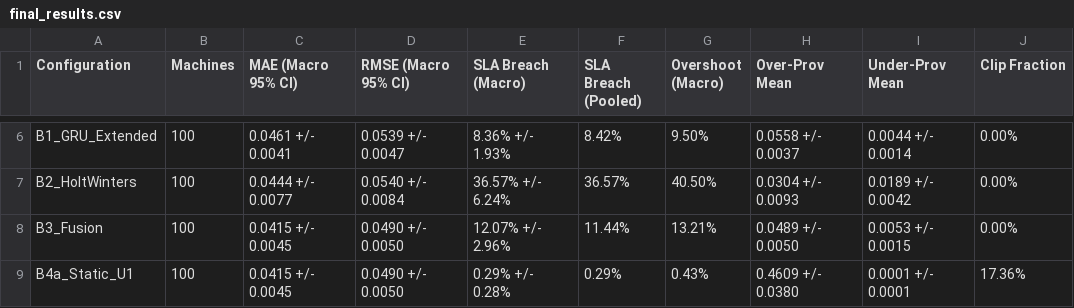
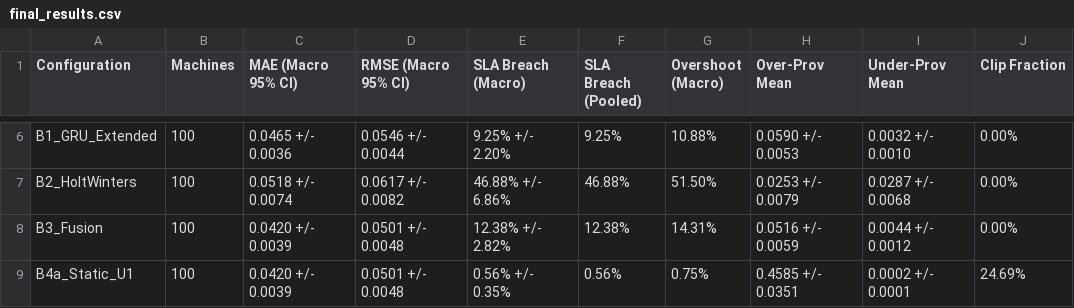
Before and after one commit to Nani040905/Cloud-Mini-Project, a CSV file: results/final_results.csv, drawn as a sheet; only a part is shown, gaps mark what is left out; the diff covers the shown part only; the diff names each change by its address in the sheet, - before the commit and + after, or states it on an @@ line.

```diff
--- a/results/final_results.csv
+++ b/results/final_results.csv
-C6 (MAE (Macro 95% CI)): 0.0461 +/- 0.0041
+C6 (MAE (Macro 95% CI)): 0.0465 +/- 0.0036
-D6 (RMSE (Macro 95% CI)): 0.0539 +/- 0.0047
+D6 (RMSE (Macro 95% CI)): 0.0546 +/- 0.0044
-E6 (SLA Breach (Macro)): 8.36% +/- 1.93%
+E6 (SLA Breach (Macro)): 9.25% +/- 2.20%
-F6 (SLA Breach (Pooled)): 8.42%
+F6 (SLA Breach (Pooled)): 9.25%
-G6 (Overshoot (Macro)): 9.50%
+G6 (Overshoot (Macro)): 10.88%
-H6 (Over-Prov Mean): 0.0558 +/- 0.0037
+H6 (Over-Prov Mean): 0.0590 +/- 0.0053
-I6 (Under-Prov Mean): 0.0044 +/- 0.0014
+I6 (Under-Prov Mean): 0.0032 +/- 0.0010
-C7 (MAE (Macro 95% CI)): 0.0444 +/- 0.0077
+C7 (MAE (Macro 95% CI)): 0.0518 +/- 0.0074
-D7 (RMSE (Macro 95% CI)): 0.0540 +/- 0.0084
+D7 (RMSE (Macro 95% CI)): 0.0617 +/- 0.0082
-E7 (SLA Breach (Macro)): 36.57% +/- 6.24%
+E7 (SLA Breach (Macro)): 46.88% +/- 6.86%
-F7 (SLA Breach (Pooled)): 36.57%
+F7 (SLA Breach (Pooled)): 46.88%
-G7 (Overshoot (Macro)): 40.50%
+G7 (Overshoot (Macro)): 51.50%
-H7 (Over-Prov Mean): 0.0304 +/- 0.0093
+H7 (Over-Prov Mean): 0.0253 +/- 0.0079
-I7 (Under-Prov Mean): 0.0189 +/- 0.0042
+I7 (Under-Prov Mean): 0.0287 +/- 0.0068
-C8:C9 (MAE (Macro 95% CI)): 0.0415 +/- 0.0045
+C8:C9 (MAE (Macro 95% CI)): 0.0420 +/- 0.0039
-D8:D9 (RMSE (Macro 95% CI)): 0.0490 +/- 0.0050
+D8:D9 (RMSE (Macro 95% CI)): 0.0501 +/- 0.0048
-E8 (SLA Breach (Macro)): 12.07% +/- 2.96%
+E8 (SLA Breach (Macro)): 12.38% +/- 2.82%
-F8 (SLA Breach (Pooled)): 11.44%
+F8 (SLA Breach (Pooled)): 12.38%
-G8 (Overshoot (Macro)): 13.21%
+G8 (Overshoot (Macro)): 14.31%
-H8 (Over-Prov Mean): 0.0489 +/- 0.0050
+H8 (Over-Prov Mean): 0.0516 +/- 0.0059
-I8 (Under-Prov Mean): 0.0053 +/- 0.0015
+I8 (Under-Prov Mean): 0.0044 +/- 0.0012
-E9 (SLA Breach (Macro)): 0.29% +/- 0.28%
+E9 (SLA Breach (Macro)): 0.56% +/- 0.35%
-F9 (SLA Breach (Pooled)): 0.29%
+F9 (SLA Breach (Pooled)): 0.56%
-G9 (Overshoot (Macro)): 0.43%
+G9 (Overshoot (Macro)): 0.75%
-H9 (Over-Prov Mean): 0.4609 +/- 0.0380
+H9 (Over-Prov Mean): 0.4585 +/- 0.0351
-I9 (Under-Prov Mean): 0.0001 +/- 0.0001
+I9 (Under-Prov Mean): 0.0002 +/- 0.0001
-J9 (Clip Fraction): 17.36%
+J9 (Clip Fraction): 24.69%
```
Also changed, not shown: 52 edited cells elsewhere in this file, results/allocation_results.csv, results/computational_efficiency.csv, 7 other files.
